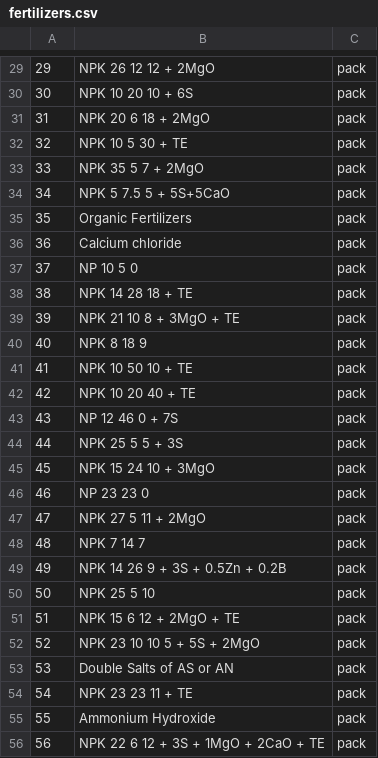
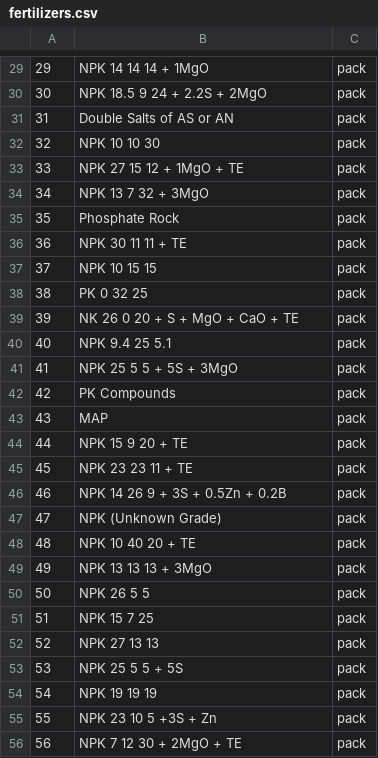
Before and after one commit to sirhafizho/CP-i-Farm, a CSV file: DummyDataGeneration/Fertilizers/fertilizers.csv, drawn as a sheet; only a part is shown, gaps mark what is left out; the diff covers the shown part only.

```diff
--- a/DummyDataGeneration/Fertilizers/fertilizers.csv
+++ b/DummyDataGeneration/Fertilizers/fertilizers.csv
@@ -29,28 +29,28 @@
-"29","NPK 26 12 12 + 2MgO","pack"
-"30","NPK 10 20 10 + 6S","pack"
-"31","NPK 20 6 18 + 2MgO","pack"
-"32","NPK 10 5 30 + TE","pack"
-"33","NPK 35 5 7 + 2MgO","pack"
-"34","NPK 5 7.5 5 + 5S+5CaO","pack"
-"35","Organic Fertilizers","pack"
-"36","Calcium chloride","pack"
-"37","NP 10 5 0","pack"
-"38","NPK 14 28 18 + TE","pack"
-"39","NPK 21 10 8 + 3MgO + TE","pack"
-"40","NPK 8 18 9","pack"
-"41","NPK 10 50 10 + TE","pack"
-"42","NPK 10 20 40 + TE","pack"
-"43","NP 12 46 0 + 7S","pack"
-"44","NPK 25 5 5 + 3S","pack"
-"45","NPK 15 24 10 + 3MgO","pack"
-"46","NP 23 23 0","pack"
-"47","NPK 27 5 11 + 2MgO","pack"
-"48","NPK 7 14 7","pack"
-"49","NPK 14 26 9 + 3S + 0.5Zn + 0.2B","pack"
-"50","NPK 25 5 10","pack"
-"51","NPK 15 6 12 + 2MgO + TE","pack"
-"52","NPK 23 10 10 5 + 5S + 2MgO","pack"
-"53","Double Salts of AS or AN","pack"
-"54","NPK 23 23 11 + TE","pack"
-"55","Ammonium Hydroxide","pack"
-"56","NPK 22 6 12 + 3S + 1MgO + 2CaO + TE","pack"
+"29","NPK 14 14 14 + 1MgO","pack"
+"30","NPK 18.5 9 24 + 2.2S + 2MgO","pack"
+"31","Double Salts of AS or AN","pack"
+"32","NPK 10 10 30","pack"
+"33","NPK 27 15 12 + 1MgO + TE","pack"
+"34","NPK 13 7 32 + 3MgO","pack"
+"35","Phosphate Rock","pack"
+"36","NPK 30 11 11 + TE","pack"
+"37","NPK 10 15 15 ","pack"
+"38","PK 0 32 25","pack"
+"39","NK 26 0 20 + S + MgO + CaO + TE","pack"
+"40","NPK 9.4 25 5.1 ","pack"
+"41","NPK 25 5 5 + 5S + 3MgO","pack"
+"42","PK Compounds","pack"
+"43","MAP","pack"
+"44","NPK 15 9 20 + TE","pack"
+"45","NPK 23 23 11 + TE","pack"
+"46","NPK 14 26 9 + 3S + 0.5Zn + 0.2B","pack"
+"47","NPK (Unknown Grade)","pack"
+"48","NPK 10 40 20 + TE","pack"
+"49","NPK 13 13 13 + 3MgO","pack"
+"50","NPK 26 5 5 ","pack"
+"51","NPK 15 7 25 ","pack"
+"52","NPK 27 13 13","pack"
+"53","NPK 25 5 5 + 5S","pack"
+"54","NPK 19 19 19","pack"
+"55","NPK 23 10 5 +3S + Zn","pack"
+"56","NPK 7 12 30 + 2MgO + TE","pack"
```
Also changed, not shown: 72 edited cells elsewhere in this file, 2 other files.
